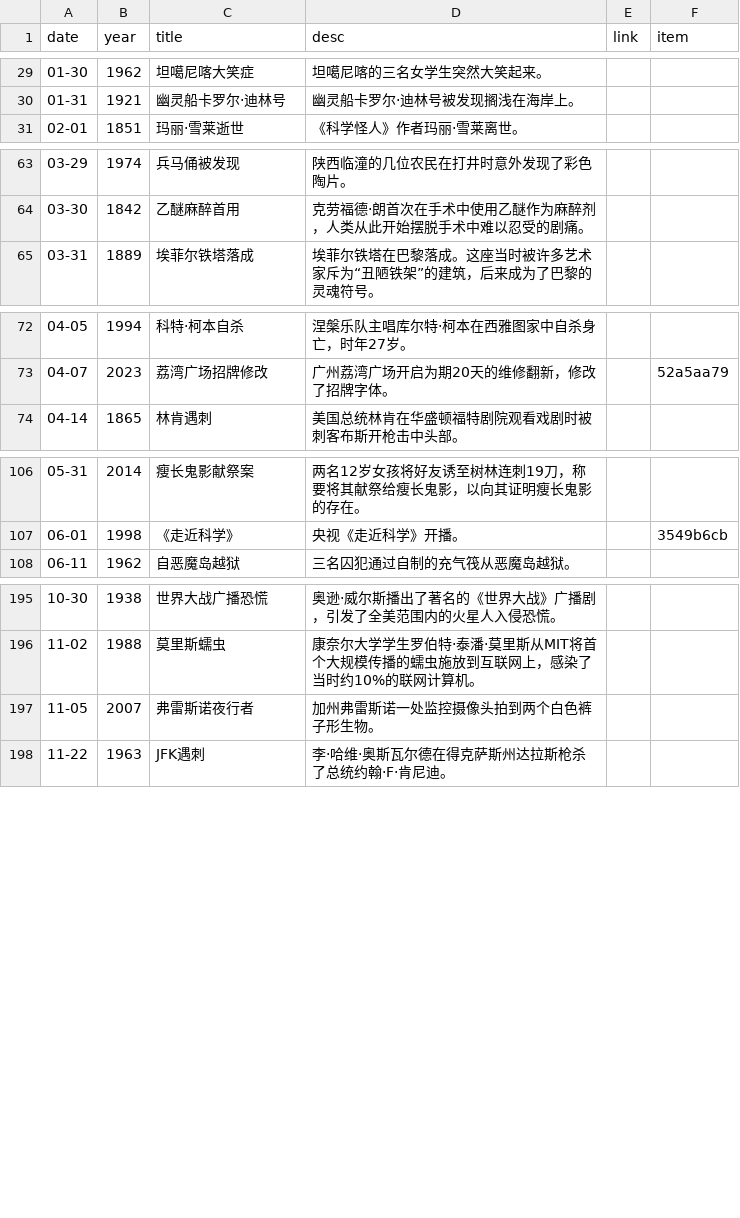
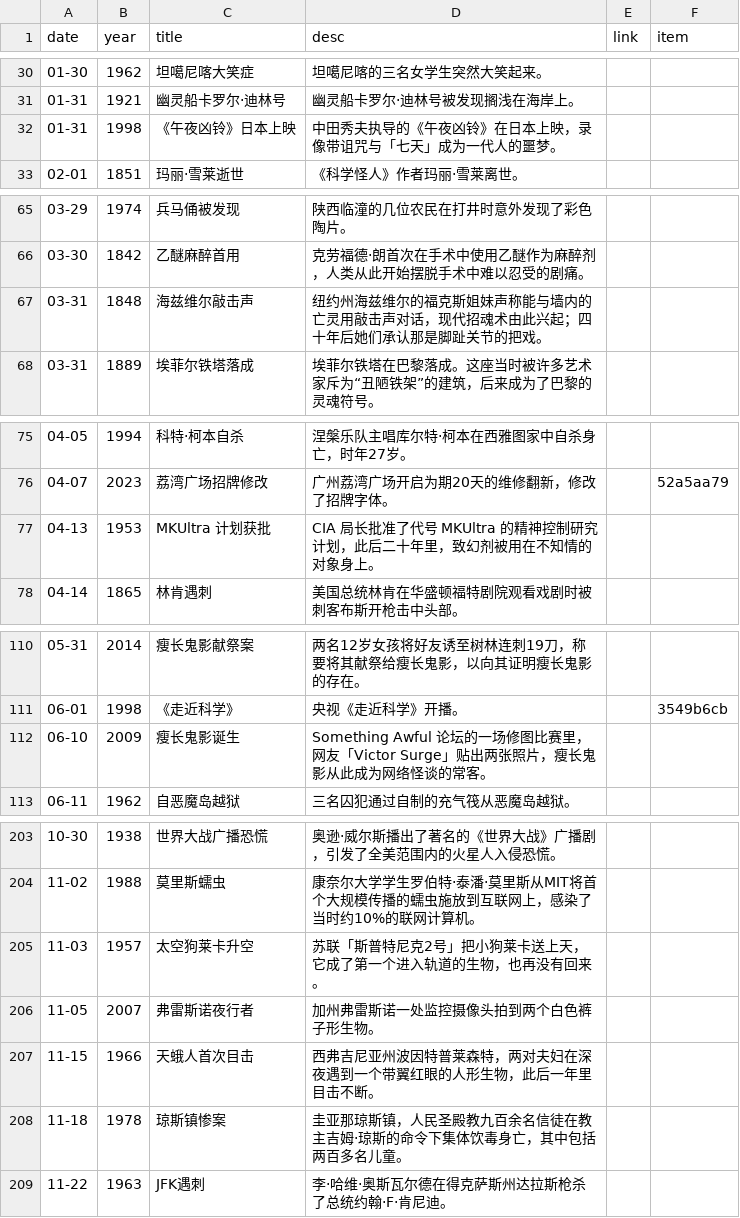
Before and after one commit to RookieInvestigator/iceberg_reforged, a CSV file: iceberg-vue/src/data/on-this-day.csv, drawn as a sheet; only a part is shown, gaps mark what is left out; the diff covers the shown part only.

Commit message:
feat(data): 历史上的今天补 10 条
- 斯普特尼克1号发射（1957-10-04）、太空狗莱卡升空（1957-11-03）
  —— 原有「先锋1号」「卫星3号」「苏联假人太空狗」，独缺这两条
- 福克斯姐妹「海兹维尔敲击声」（1848-03-31）、琼斯镇惨案（1978-11-18）
- MKUltra 计划获批（1953-04-13）、瘦长鬼影诞生（2009-06-10）
- 天蛾人首次目击（1966-11-15）、《午夜凶铃》日本上映（1998-01-31）
- 黄延秋第一次失踪（1977-07-27）、都溪林场「空中怪车」（1994-12-01）
- 208 → 218 条；日期与年份均已核对，行内按日期+年份排序

```diff
--- a/iceberg-vue/src/data/on-this-day.csv
+++ b/iceberg-vue/src/data/on-this-day.csv
@@ -30,2 +31,3 @@ date,year,title,desc,link,item
 01-31,1921,幽灵船卡罗尔·迪林号,幽灵船卡罗尔·迪林号被发现搁浅在海岸上。,
+01-31,1998,《午夜凶铃》日本上映,中田秀夫执导的《午夜凶铃》在日本上映，录像带诅咒与「七天」成为一代人的噩梦。,
 02-01,1851,玛丽·雪莱逝世,《科学怪人》作者玛丽·雪莱离世。,
@@ -64,2 +66,3 @@ date,year,title,desc,link,item
 03-30,1842,乙醚麻醉首用,克劳福德·朗首次在手术中使用乙醚作为麻醉剂，人类从此开始摆脱手术中难以忍受的剧痛。,
+03-31,1848,海兹维尔敲击声,纽约州海兹维尔的福克斯姐妹声称能与墙内的亡灵用敲击声对话，现代招魂术由此兴起；四十年后她们承认那是脚趾关节的把戏。,
 03-31,1889,埃菲尔铁塔落成,埃菲尔铁塔在巴黎落成。这座当时被许多艺术家斥为“丑陋铁架”的建筑，后来成为了巴黎的灵魂符号。,
@@ -73,2 +76,3 @@ date,year,title,desc,link,item
 04-07,2023,荔湾广场招牌修改,广州荔湾广场开启为期20天的维修翻新，修改了招牌字体。,,52a5aa79
+04-13,1953,MKUltra 计划获批,CIA 局长批准了代号 MKUltra 的精神控制研究计划，此后二十年里，致幻剂被用在不知情的对象身上。,
 04-14,1865,林肯遇刺,美国总统林肯在华盛顿福特剧院观看戏剧时被刺客布斯开枪击中头部。,
@@ -107,2 +111,3 @@ date,year,title,desc,link,item
 06-01,1998,《走近科学》,央视《走近科学》开播。,,3549b6cb
+06-10,2009,瘦长鬼影诞生,Something Awful 论坛的一场修图比赛里，网友「Victor Surge」贴出两张照片，瘦长鬼影从此成为网络怪谈的常客。,
 06-11,1962,自恶魔岛越狱,三名囚犯通过自制的充气筏从恶魔岛越狱。,
@@ -196,3 +204,6 @@ date,year,title,desc,link,item
 11-02,1988,莫里斯蠕虫,康奈尔大学学生罗伯特·泰潘·莫里斯从MIT将首个大规模传播的蠕虫施放到互联网上，感染了当时约10%的联网计算机。,
+11-03,1957,太空狗莱卡升空,苏联「斯普特尼克2号」把小狗莱卡送上天，它成了第一个进入轨道的生物，也再没有回来。,
 11-05,2007,弗雷斯诺夜行者,加州弗雷斯诺一处监控摄像头拍到两个白色裤子形生物。,
+11-15,1966,天蛾人首次目击,西弗吉尼亚州波因特普莱森特，两对夫妇在深夜遇到一个带翼红眼的人形生物，此后一年里目击不断。,
+11-18,1978,琼斯镇惨案,圭亚那琼斯镇，人民圣殿教九百余名信徒在教主吉姆·琼斯的命令下集体饮毒身亡，其中包括两百多名儿童。,
 11-22,1963,JFK遇刺,李·哈维·奥斯瓦尔德在得克萨斯州达拉斯枪杀了总统约翰·F·肯尼迪。,
```
Also changed, not shown: 3 added rows and 3 moved rows elsewhere in this file, 1 other file.
